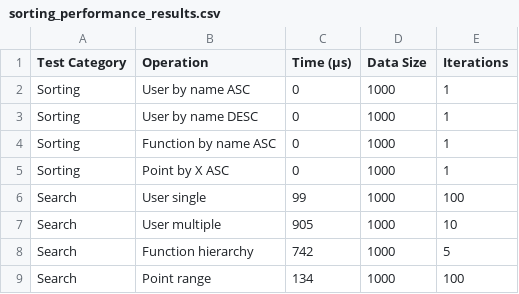
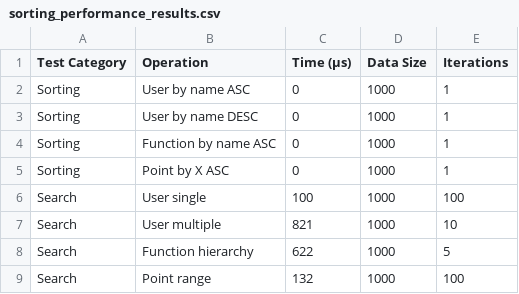
Before and after one commit to RedTorch1/labs, a CSV file: Maths/sorting_performance_results.csv, drawn as a sheet.

```diff
--- a/Maths/sorting_performance_results.csv
+++ b/Maths/sorting_performance_results.csv
@@ -5,5 +5,5 @@ Sorting,Function by name ASC,0,1000,1
 Sorting,Point by X ASC,0,1000,1
-Search,User single,99,1000,100
-Search,User multiple,905,1000,10
-Search,Function hierarchy,742,1000,5
-Search,Point range,134,1000,100
+Search,User single,100,1000,100
+Search,User multiple,821,1000,10
+Search,Function hierarchy,622,1000,5
+Search,Point range,132,1000,100
```
Also changed, not shown: 13 other files.
